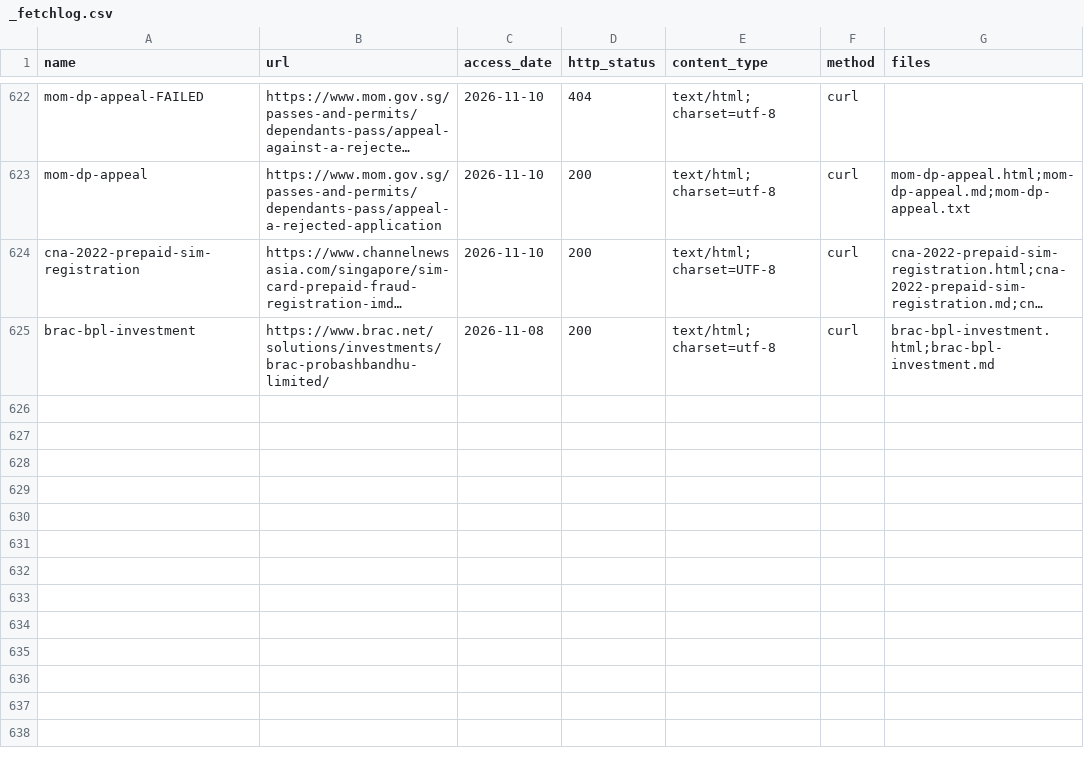
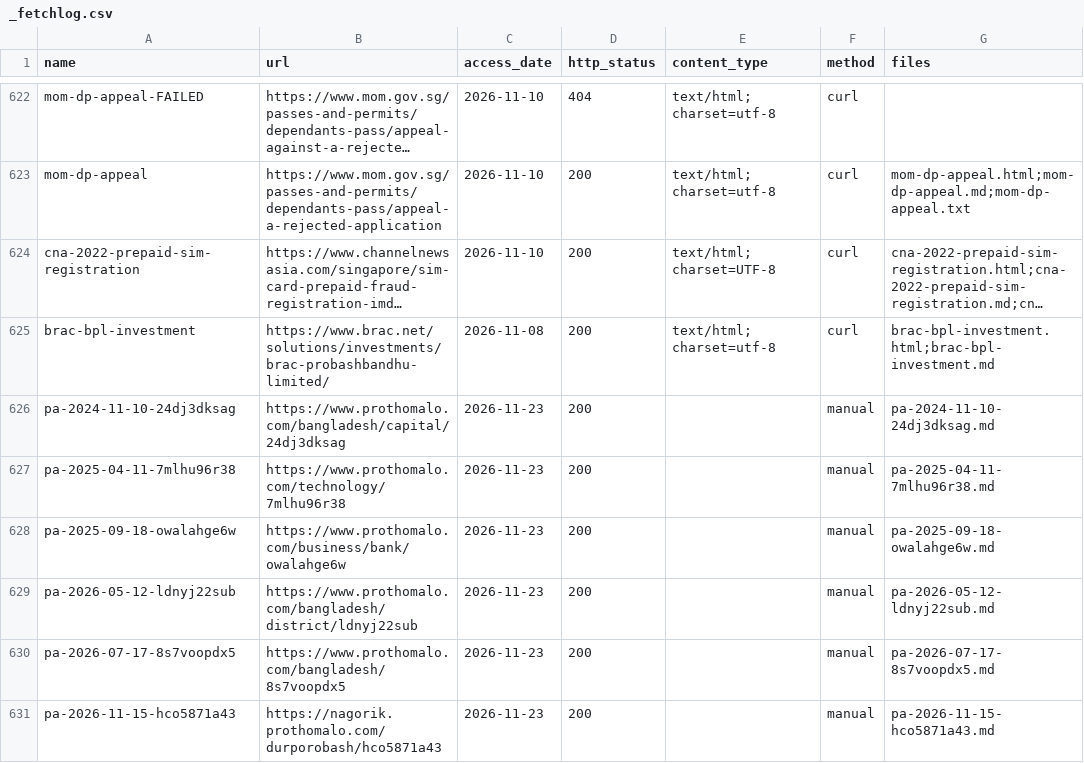
Before and after one commit to FiazAbrar/bsaisl-migration-knowledge-base, a CSV file: countries/singapore/sources/_fetchlog.csv, drawn as a sheet; only a part is shown, gaps mark what is left out; long unchanged cells end in …; the diff names each change by its address in the sheet, - before the commit and + after, or states it on an @@ line.

```diff
--- a/countries/singapore/sources/_fetchlog.csv
+++ b/countries/singapore/sources/_fetchlog.csv
+row 626: pa-2024-11-10-24dj3dksag | https://www.prothomalo.com/bangladesh/capital/24dj3dksag | 2026-11-23 | 200 |  | manual | pa-2024-11-10-24dj3dksag.md
+row 627: pa-2025-04-11-7mlhu96r38 | https://www.prothomalo.com/technology/7mlhu96r38 | 2026-11-23 | 200 |  | manual | pa-2025-04-11-7mlhu96r38.md
+row 628: pa-2025-09-18-owalahge6w | https://www.prothomalo.com/business/bank/owalahge6w | 2026-11-23 | 200 |  | manual | pa-2025-09-18-owalahge6w.md
+row 629: pa-2026-05-12-ldnyj22sub | https://www.prothomalo.com/bangladesh/district/ldnyj22sub | 2026-11-23 | 200 |  | manual | pa-2026-05-12-ldnyj22sub.md
+row 630: pa-2026-07-17-8s7voopdx5 | https://www.prothomalo.com/bangladesh/8s7voopdx5 | 2026-11-23 | 200 |  | manual | pa-2026-07-17-8s7voopdx5.md
+row 631: pa-2026-11-15-hco5871a43 | https://nagorik.prothomalo.com/durporobash/hco5871a43 | 2026-11-23 | 200 |  | manual | pa-2026-11-15-hco5871a43.md
```
Also changed, not shown: countries/singapore/sources.csv, 11 other files.
